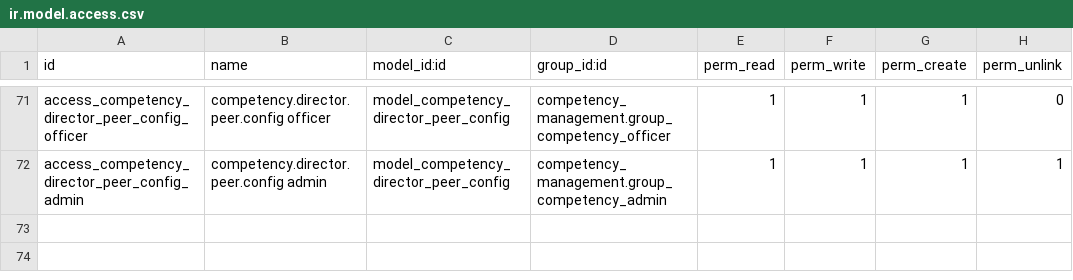
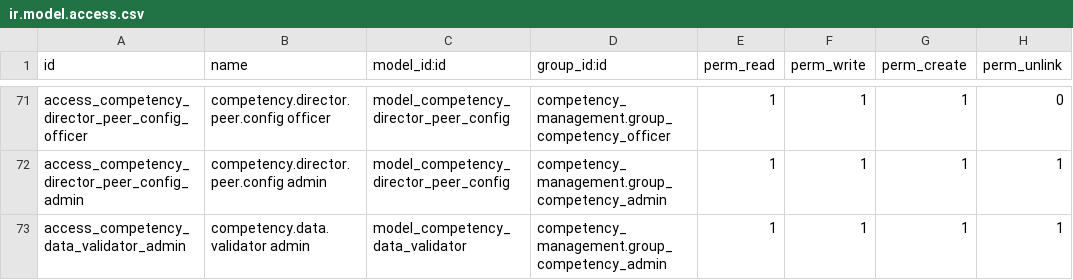
Before and after one commit to DesalegnTamirat/omni-bank-erp, a CSV file: custom_addons/competency_management/security/ir.model.access.csv, drawn as a sheet; only a part is shown, gaps mark what is left out; the diff names each change by its address in the sheet, - before the commit and + after, or states it on an @@ line.

Commit message:
feat: Update competency management module with new rating model and configuration adjustments

```diff
--- a/custom_addons/competency_management/security/ir.model.access.csv
+++ b/custom_addons/competency_management/security/ir.model.access.csv
+row 73: access_competency_data_validator_admin | competency.data.validator admin | model_competency_data_validator | competency_management.group_competency_admin | 1 | 1 | 1 | 1
```
Also changed, not shown: 7 other files.
